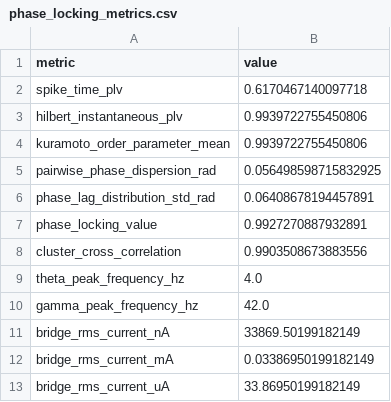
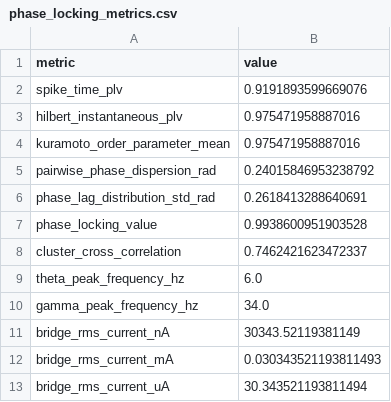
Before and after one commit to YavuzK2010/adex-resonant-core, a CSV file: simulations/exports/phase_locking_metrics.csv, drawn as a sheet.

```diff
--- a/simulations/exports/phase_locking_metrics.csv
+++ b/simulations/exports/phase_locking_metrics.csv
@@ -1,13 +1,13 @@
 metric,value
-spike_time_plv,0.6170467140097718
-hilbert_instantaneous_plv,0.9939722755450806
-kuramoto_order_parameter_mean,0.9939722755450806
-pairwise_phase_dispersion_rad,0.056498598715832925
-phase_lag_distribution_std_rad,0.06408678194457891
-phase_locking_value,0.9927270887932891
-cluster_cross_correlation,0.9903508673883556
-theta_peak_frequency_hz,4.0
-gamma_peak_frequency_hz,42.0
-bridge_rms_current_nA,33869.50199182149
-bridge_rms_current_mA,0.03386950199182149
-bridge_rms_current_uA,33.86950199182149
+spike_time_plv,0.9191893599669076
+hilbert_instantaneous_plv,0.975471958887016
+kuramoto_order_parameter_mean,0.975471958887016
+pairwise_phase_dispersion_rad,0.24015846953238792
+phase_lag_distribution_std_rad,0.2618413288640691
+phase_locking_value,0.9938600951903528
+cluster_cross_correlation,0.7462421623472337
+theta_peak_frequency_hz,6.0
+gamma_peak_frequency_hz,34.0
+bridge_rms_current_nA,30343.52119381149
+bridge_rms_current_mA,0.030343521193811493
+bridge_rms_current_uA,30.343521193811494
```
Also changed, not shown: simulations/exports/parametric_sensitivity_analysis.csv, 7 other files.
